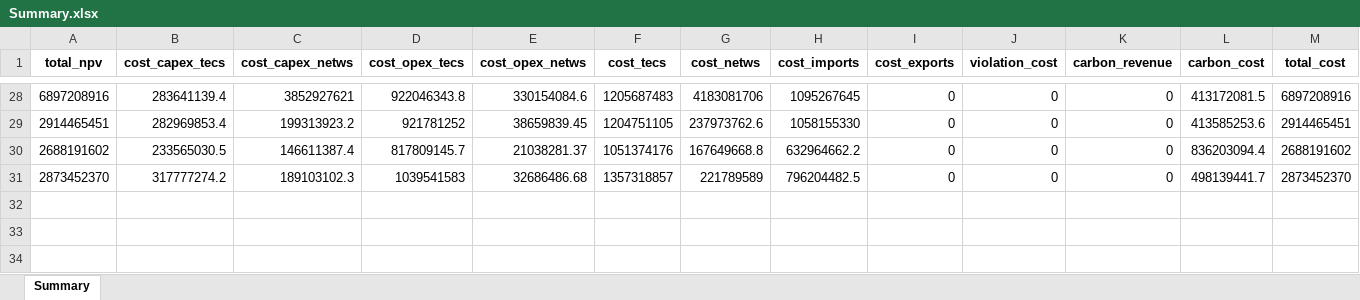
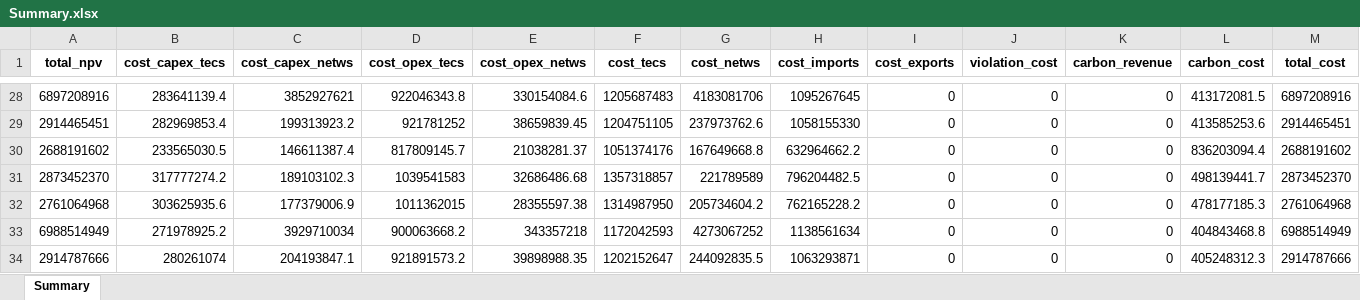
Before and after one commit to lucabert01/AdOpT-NET0_luca, an Excel workbook: southern_europe/Results_CCSchainOptimization/technology_selection/Summary.xlsx, sheet Summary, drawn as a sheet; only a part is shown, gaps mark what is left out; values as stored, in another font and other column widths than the file's, no borders; rows hold the shown columns only; the diff names each change by its address in the sheet, - before the commit and + after, or states it on an @@ line.

Commit message:
results tech selection

```diff
--- a/southern_europe/Results_CCSchainOptimization/technology_selection/Summary.xlsx (sheet Summary)
+++ b/southern_europe/Results_CCSchainOptimization/technology_selection/Summary.xlsx (sheet Summary)
+row 32: 2761064968 | 303625935.6 | 177379006.9 | 1011362015 | 28355597.38 | 1314987950 | 205734604.2 | 762165228.2 | 0 | 0 | 0 | 478177185.3 | 2761064968
+row 33: 6988514949 | 271978925.2 | 3929710034 | 900063668.2 | 343357218 | 1172042593 | 4273067252 | 1138561634 | 0 | 0 | 0 | 404843468.8 | 6988514949
+row 34: 2914787666 | 280261074 | 204193847.1 | 921891573.2 | 39898988.35 | 1202152647 | 244092835.5 | 1063293871 | 0 | 0 | 0 | 405248312.3 | 2914787666
```
Also changed, not shown: southern_europe/Results_CCSchainOptimization/technology_selection_wasteCaL/Summary.xlsx, 8 other files.
